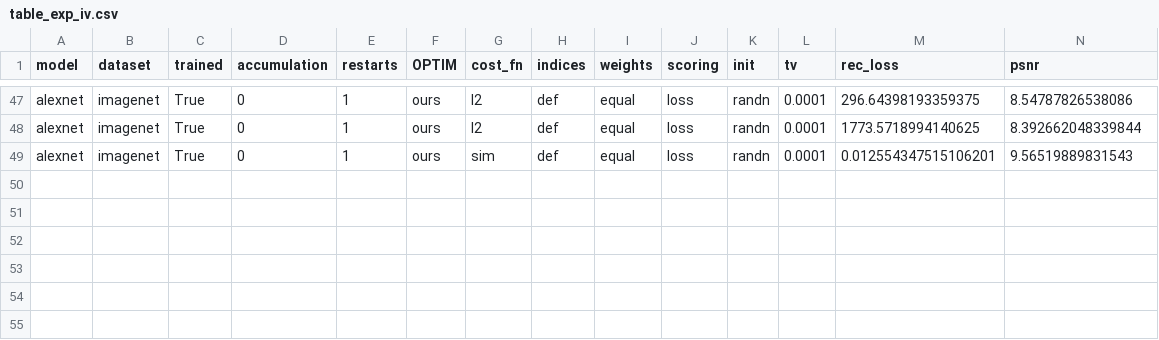
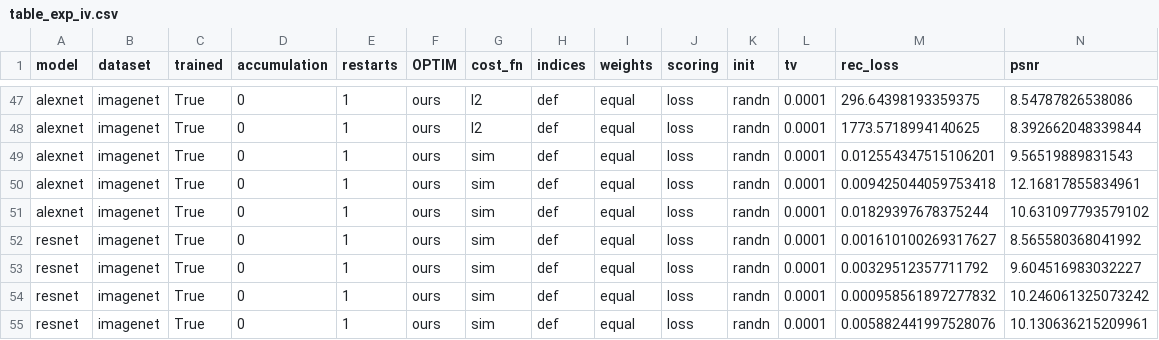
Before and after one commit to purp1eHaze/large_batch_DLG, a CSV file: tables/table_exp_iv.csv, drawn as a sheet; only a part is shown, gaps mark what is left out; rows hold the shown columns only; the diff names each change by its address in the sheet, - before the commit and + after, or states it on an @@ line.

```diff
--- a/tables/table_exp_iv.csv
+++ b/tables/table_exp_iv.csv
+row 50: alexnet | imagenet | True | 0 | 1 | ours | sim | def | equal | loss | randn | 0.0001 | 0.009425044059753418 | 12.16817855834961
+row 51: alexnet | imagenet | True | 0 | 1 | ours | sim | def | equal | loss | randn | 0.0001 | 0.01829397678375244 | 10.631097793579102
+row 52: resnet | imagenet | True | 0 | 1 | ours | sim | def | equal | loss | randn | 0.0001 | 0.001610100269317627 | 8.565580368041992
+row 53: resnet | imagenet | True | 0 | 1 | ours | sim | def | equal | loss | randn | 0.0001 | 0.00329512357711792 | 9.604516983032227
+row 54: resnet | imagenet | True | 0 | 1 | ours | sim | def | equal | loss | randn | 0.0001 | 0.000958561897277832 | 10.246061325073242
+row 55: resnet | imagenet | True | 0 | 1 | ours | sim | def | equal | loss | randn | 0.0001 | 0.005882441997528076 | 10.130636215209961
```
Also changed, not shown: 27 other files.
